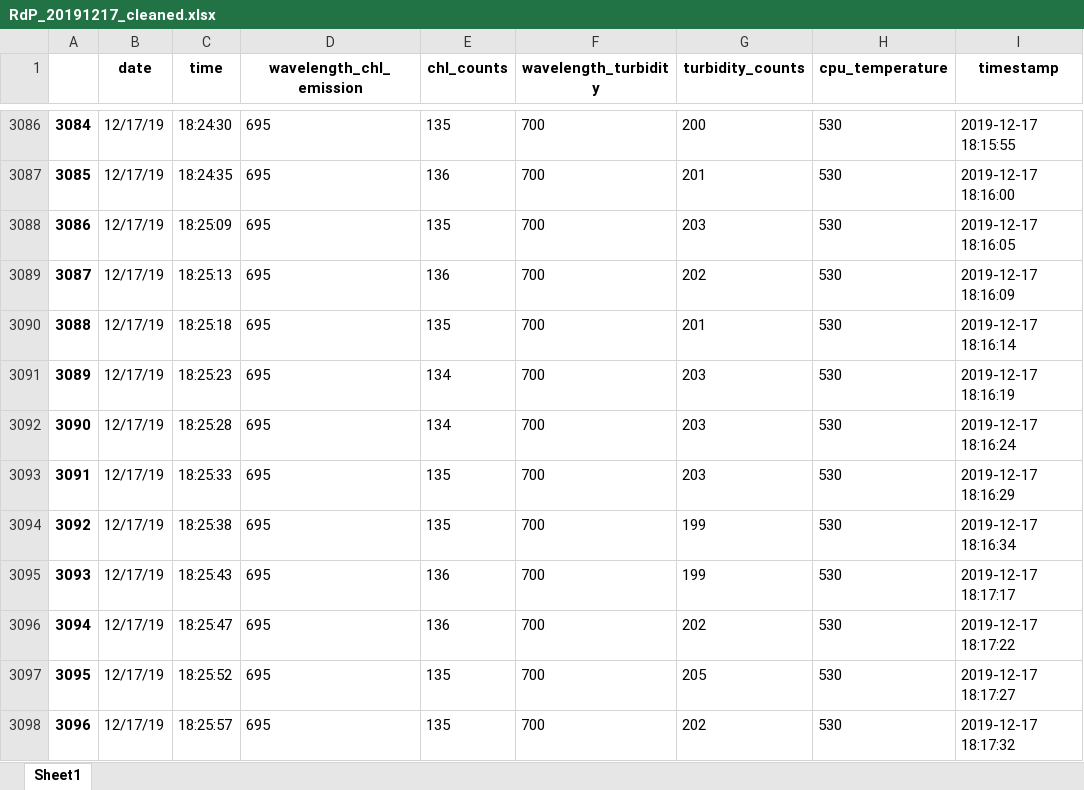
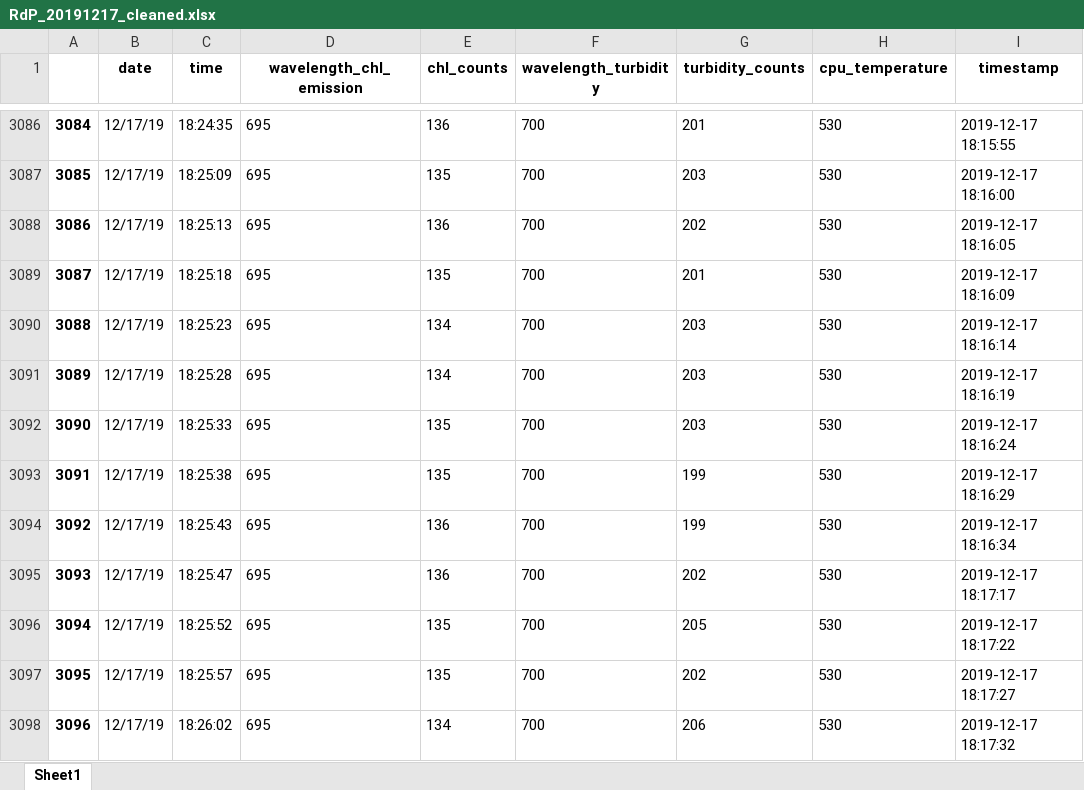
Before and after one commit to ScheinerS/L6-L7, an Excel workbook: FLNTU/Base de datos/Datos/regions/RdP/RdP_20191217_Muelle/ECO_FLNTU/RdP_20191217_cleaned.xlsx, sheet Sheet1, drawn as a sheet; only a part is shown, gaps mark what is left out; values as stored, in another font and other column widths than the file's, no borders; the diff covers the shown part only; the diff names each change by its address in the sheet, - before the commit and + after, or states it on an @@ line.

```diff
--- a/FLNTU/Base de datos/Datos/regions/RdP/RdP_20191217_Muelle/ECO_FLNTU/RdP_20191217_cleaned.xlsx (sheet Sheet1)
+++ b/FLNTU/Base de datos/Datos/regions/RdP/RdP_20191217_Muelle/ECO_FLNTU/RdP_20191217_cleaned.xlsx (sheet Sheet1)
-C3086 (time): 18:24:30
+C3086 (time): 18:24:35
-E3086 (chl_counts): 135
+E3086 (chl_counts): 136
-G3086 (turbidity_counts): 200
+G3086 (turbidity_counts): 201
-C3087 (time): 18:24:35
+C3087 (time): 18:25:09
-E3087 (chl_counts): 136
+E3087 (chl_counts): 135
-G3087 (turbidity_counts): 201
+G3087 (turbidity_counts): 203
-C3088 (time): 18:25:09
+C3088 (time): 18:25:13
-E3088 (chl_counts): 135
+E3088 (chl_counts): 136
-G3088 (turbidity_counts): 203
+G3088 (turbidity_counts): 202
-C3089 (time): 18:25:13
+C3089 (time): 18:25:18
-E3089 (chl_counts): 136
+E3089 (chl_counts): 135
-G3089 (turbidity_counts): 202
+G3089 (turbidity_counts): 201
-C3090 (time): 18:25:18
+C3090 (time): 18:25:23
-E3090 (chl_counts): 135
+E3090 (chl_counts): 134
-G3090 (turbidity_counts): 201
+G3090 (turbidity_counts): 203
-C3091 (time): 18:25:23
+C3091 (time): 18:25:28
-C3092 (time): 18:25:28
+C3092 (time): 18:25:33
-E3092 (chl_counts): 134
+E3092 (chl_counts): 135
-C3093 (time): 18:25:33
+C3093 (time): 18:25:38
-G3093 (turbidity_counts): 203
+G3093 (turbidity_counts): 199
-C3094 (time): 18:25:38
+C3094 (time): 18:25:43
-E3094 (chl_counts): 135
+E3094 (chl_counts): 136
-C3095 (time): 18:25:43
+C3095 (time): 18:25:47
-G3095 (turbidity_counts): 199
+G3095 (turbidity_counts): 202
-C3096 (time): 18:25:47
+C3096 (time): 18:25:52
-E3096 (chl_counts): 136
+E3096 (chl_counts): 135
-G3096 (turbidity_counts): 202
+G3096 (turbidity_counts): 205
-C3097 (time): 18:25:52
+C3097 (time): 18:25:57
-G3097 (turbidity_counts): 205
+G3097 (turbidity_counts): 202
-C3098 (time): 18:25:57
+C3098 (time): 18:26:02
-E3098 (chl_counts): 135
+E3098 (chl_counts): 134
-G3098 (turbidity_counts): 202
+G3098 (turbidity_counts): 206
```
Also changed, not shown: 1339 edited cells elsewhere in this sheet, FLNTU/Base de datos/Datos/regions/RdP/RdP_20191217_Muelle/ECO_FLNTUProcessed/RdP_20191217_ECO-FLNTU.xlsx, 2 other files.
